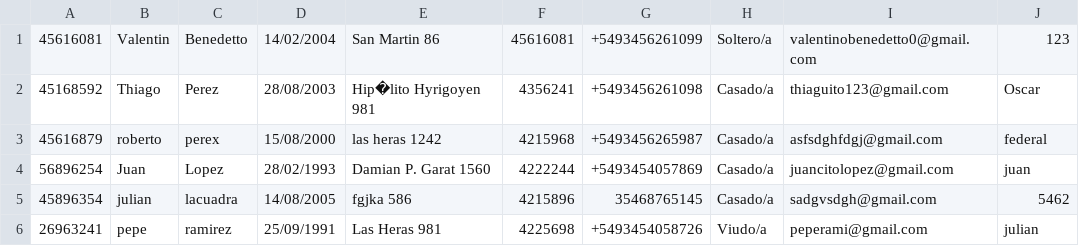
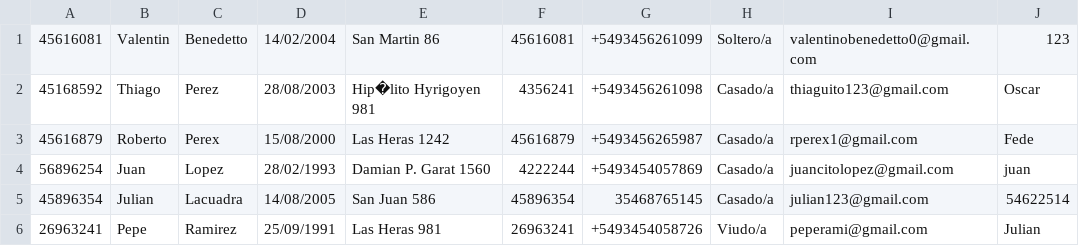
Before and after one commit to DeianT/tallerPOO, a CSV file: Pacientes.csv, drawn as a sheet.

```diff
--- a/Pacientes.csv
+++ b/Pacientes.csv
@@ -2,5 +2,5 @@
 45168592,Thiago,Perez,28/08/2003,Hip�lito Hyrigoyen 981,4356241,+5493456261098,Casado/a,thiaguito123@gmail.com,Oscar
-45616879,roberto,perex,15/08/2000,las heras 1242,4215968,+5493456265987,Casado/a,asfsdghfdgj@gmail.com,federal
+45616879,Roberto,Perex,15/08/2000,Las Heras 1242,45616879,+5493456265987,Casado/a,rperex1@gmail.com,Fede
 56896254,Juan,Lopez,28/02/1993,Damian P. Garat 1560,4222244,+5493454057869,Casado/a,juancitolopez@gmail.com,juan
-45896354,julian,lacuadra,14/08/2005,fgjka 586,4215896,35468765145,Casado/a,sadgvsdgh@gmail.com,5462
-26963241,pepe,ramirez,25/09/1991,Las Heras 981,4225698,+5493454058726,Viudo/a,peperami@gmail.com,julian
+45896354,Julian,Lacuadra,14/08/2005,San Juan 586,45896354,35468765145,Casado/a,julian123@gmail.com,54622514
+26963241,Pepe,Ramirez,25/09/1991,Las Heras 981,26963241,+5493454058726,Viudo/a,peperami@gmail.com,Julian
```
Also changed, not shown: funcionarios.csv, 1 other file.
